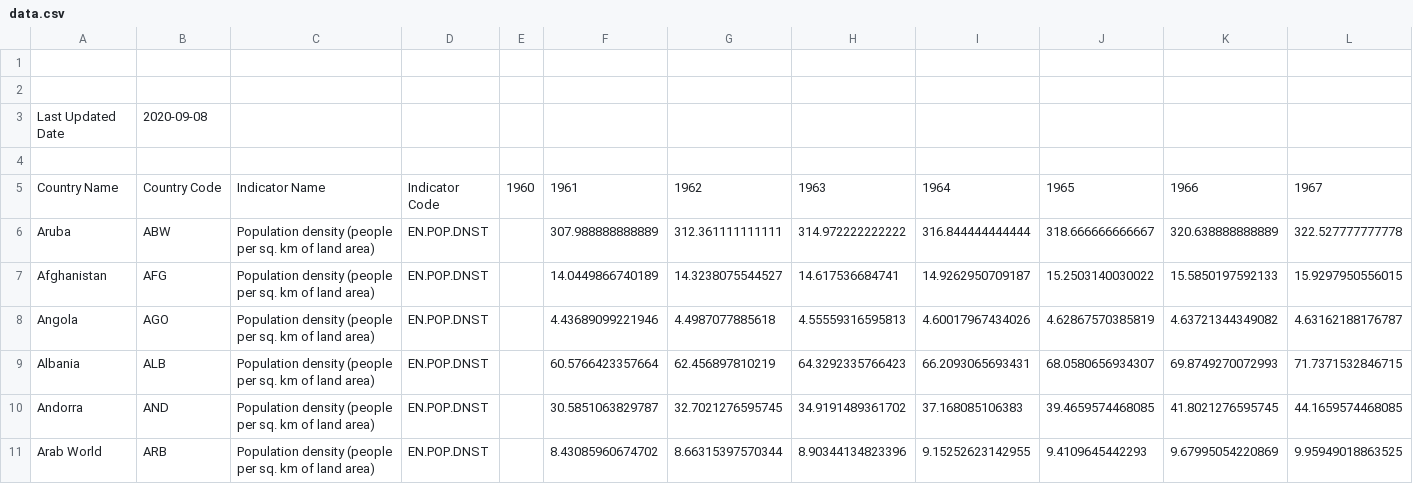
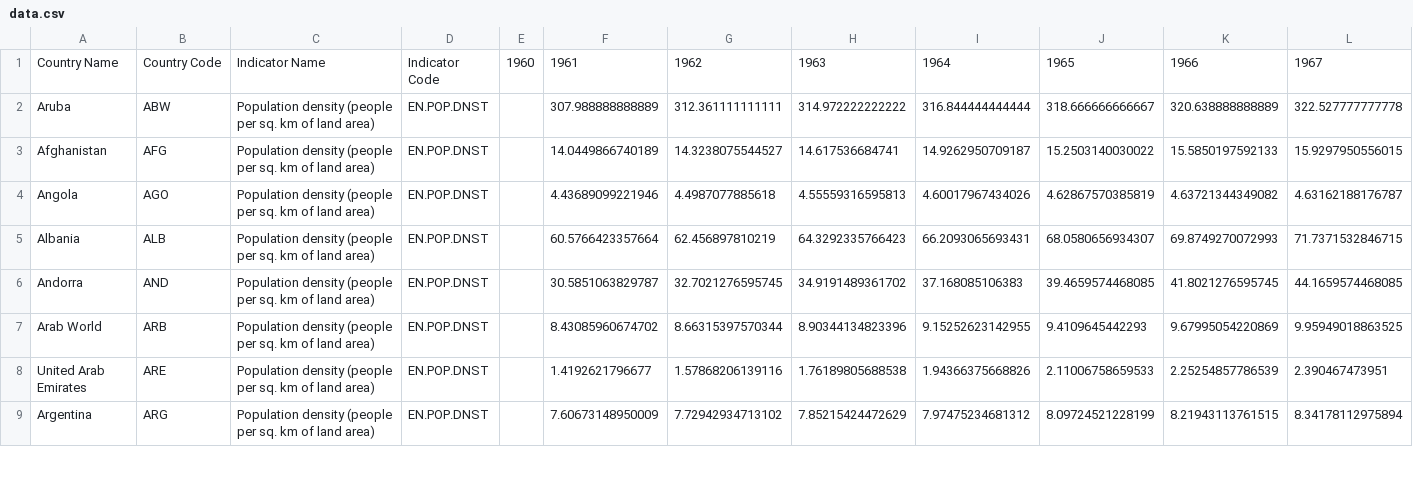
Before and after one commit to anirudhlakhotia/cisco, a CSV file: data.csv, drawn as a sheet; only a part is shown; the shorter side is filled out with more unchanged rows; rows hold the shown columns only; the diff names each change by its address in the sheet, - before the commit and + after, or states it on an @@ line.

Commit message:
Update data.csv

```diff
--- a/data.csv
+++ b/data.csv
-row 1: (empty)
-row 2: (empty)
-row 3: Last Updated Date | 2020-09-08
-row 4: (empty)
```
